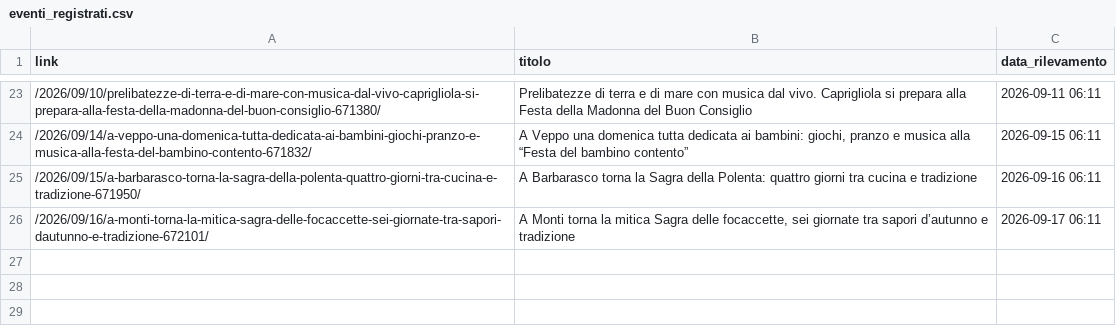
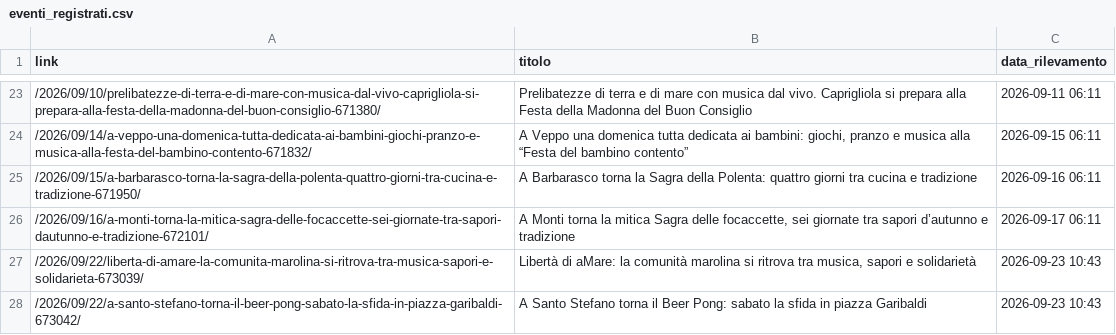
Before and after one commit to fraser1979-del/spezia_events_scraper, a CSV file: eventi_registrati.csv, drawn as a sheet; only a part is shown, gaps mark what is left out; the diff names each change by its address in the sheet, - before the commit and + after, or states it on an @@ line.

```diff
--- a/eventi_registrati.csv
+++ b/eventi_registrati.csv
+row 27: /2026/09/22/liberta-di-amare-la-comunita-marolina-si-ritrova-tra-musica-sapori-e-solidarieta-673039/ | Libertà di aMare: la comunità marolina si ritrova tra musica, sapori e solidarietà | 2026-09-23 10:43
+row 28: /2026/09/22/a-santo-stefano-torna-il-beer-pong-sabato-la-sfida-in-piazza-garibaldi-673042/ | A Santo Stefano torna il Beer Pong: sabato la sfida in piazza Garibaldi | 2026-09-23 10:43
```
